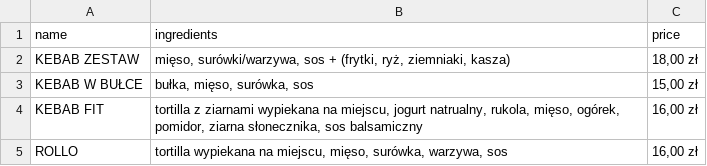
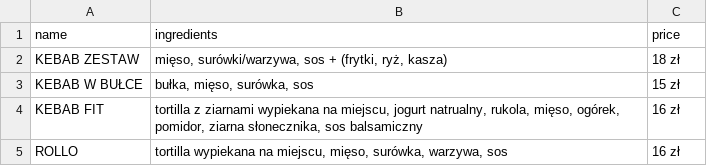
Before and after one commit to eurolinum/kespizzagrill.github.io, a CSV file: _data/kebab_menu.csv, drawn as a sheet.

```diff
--- a/_data/kebab_menu.csv
+++ b/_data/kebab_menu.csv
@@ -1,5 +1,5 @@
 name,ingredients,price
-"KEBAB ZESTAW","mięso, surówki/warzywa, sos + (frytki, ryż, ziemniaki, kasza)","18,00 zł"
-"KEBAB W BUŁCE","bułka, mięso, surówka, sos","15,00 zł"
-"KEBAB FIT","tortilla z ziarnami wypiekana na miejscu, jogurt natrualny, rukola, mięso, ogórek, pomidor, ziarna słonecznika, sos balsamiczny","16,00 zł"
-"ROLLO","tortilla wypiekana na miejscu, mięso, surówka, warzywa, sos","16,00 zł"
+"KEBAB ZESTAW","mięso, surówki/warzywa, sos + (frytki, ryż, kasza)","18 zł"
+"KEBAB W BUŁCE","bułka, mięso, surówka, sos","15 zł"
+"KEBAB FIT","tortilla z ziarnami wypiekana na miejscu, jogurt natrualny, rukola, mięso, ogórek, pomidor, ziarna słonecznika, sos balsamiczny","16 zł"
+"ROLLO","tortilla wypiekana na miejscu, mięso, surówka, warzywa, sos","16 zł"
```
Also changed, not shown: _data/burgers.csv, _data/pasta.csv, 6 other files.
